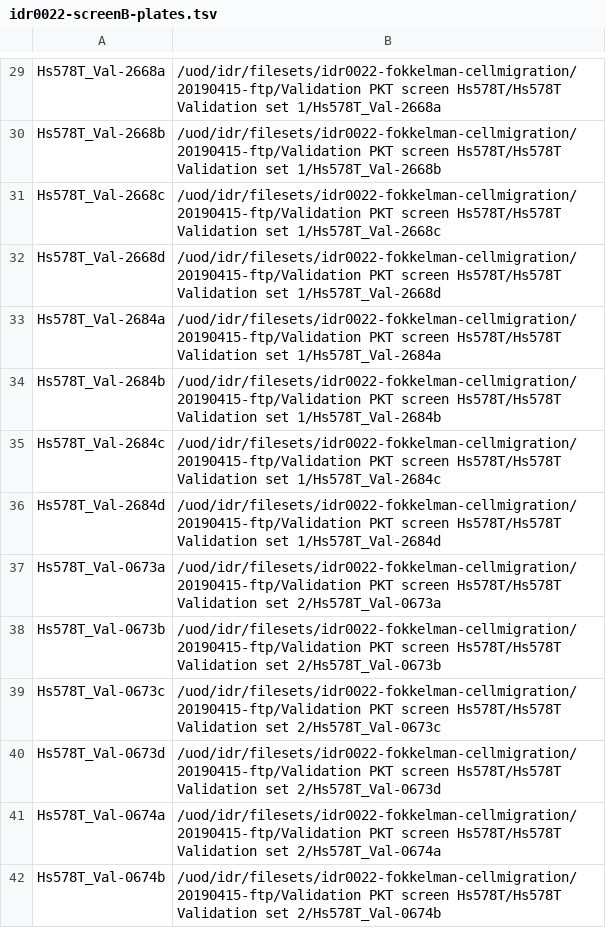
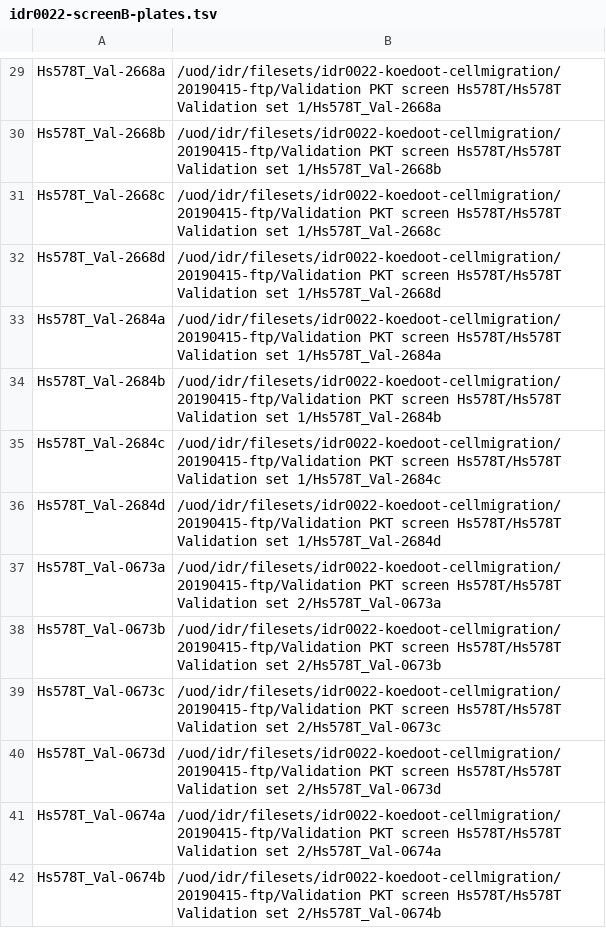
Before and after one commit to dominikl/idr0022-koedoot-cellmigration, a TSV file: screenB/idr0022-screenB-plates.tsv, drawn as a sheet; only a part is shown, gaps mark what is left out; the diff covers the shown part only; the diff names each change by its address in the sheet, - before the commit and + after, or states it on an @@ line.

```diff
--- a/screenB/idr0022-screenB-plates.tsv
+++ b/screenB/idr0022-screenB-plates.tsv
-B29: /uod/idr/filesets/idr0022-fokkelman-cellmigration/20190415-ftp/Validation PKT screen…
+B29: /uod/idr/filesets/idr0022-koedoot-cellmigration/20190415-ftp/Validation PKT screen…
-B30: /uod/idr/filesets/idr0022-fokkelman-cellmigration/20190415-ftp/Validation PKT screen…
+B30: /uod/idr/filesets/idr0022-koedoot-cellmigration/20190415-ftp/Validation PKT screen…
-B31: /uod/idr/filesets/idr0022-fokkelman-cellmigration/20190415-ftp/Validation PKT screen…
+B31: /uod/idr/filesets/idr0022-koedoot-cellmigration/20190415-ftp/Validation PKT screen…
-B32: /uod/idr/filesets/idr0022-fokkelman-cellmigration/20190415-ftp/Validation PKT screen…
+B32: /uod/idr/filesets/idr0022-koedoot-cellmigration/20190415-ftp/Validation PKT screen…
-B33: /uod/idr/filesets/idr0022-fokkelman-cellmigration/20190415-ftp/Validation PKT screen…
+B33: /uod/idr/filesets/idr0022-koedoot-cellmigration/20190415-ftp/Validation PKT screen…
-B34: /uod/idr/filesets/idr0022-fokkelman-cellmigration/20190415-ftp/Validation PKT screen…
+B34: /uod/idr/filesets/idr0022-koedoot-cellmigration/20190415-ftp/Validation PKT screen…
-B35: /uod/idr/filesets/idr0022-fokkelman-cellmigration/20190415-ftp/Validation PKT screen…
+B35: /uod/idr/filesets/idr0022-koedoot-cellmigration/20190415-ftp/Validation PKT screen…
-B36: /uod/idr/filesets/idr0022-fokkelman-cellmigration/20190415-ftp/Validation PKT screen…
+B36: /uod/idr/filesets/idr0022-koedoot-cellmigration/20190415-ftp/Validation PKT screen…
-B37: /uod/idr/filesets/idr0022-fokkelman-cellmigration/20190415-ftp/Validation PKT screen…
+B37: /uod/idr/filesets/idr0022-koedoot-cellmigration/20190415-ftp/Validation PKT screen…
-B38: /uod/idr/filesets/idr0022-fokkelman-cellmigration/20190415-ftp/Validation PKT screen…
+B38: /uod/idr/filesets/idr0022-koedoot-cellmigration/20190415-ftp/Validation PKT screen…
-B39: /uod/idr/filesets/idr0022-fokkelman-cellmigration/20190415-ftp/Validation PKT screen…
+B39: /uod/idr/filesets/idr0022-koedoot-cellmigration/20190415-ftp/Validation PKT screen…
-B40: /uod/idr/filesets/idr0022-fokkelman-cellmigration/20190415-ftp/Validation PKT screen…
+B40: /uod/idr/filesets/idr0022-koedoot-cellmigration/20190415-ftp/Validation PKT screen…
-B41: /uod/idr/filesets/idr0022-fokkelman-cellmigration/20190415-ftp/Validation PKT screen…
+B41: /uod/idr/filesets/idr0022-koedoot-cellmigration/20190415-ftp/Validation PKT screen…
-B42: /uod/idr/filesets/idr0022-fokkelman-cellmigration/20190415-ftp/Validation PKT screen…
+B42: /uod/idr/filesets/idr0022-koedoot-cellmigration/20190415-ftp/Validation PKT screen…
```
Also changed, not shown: 138 edited cells elsewhere in this file, screenA/idr0022-screenA-plates.tsv, 2 other files.
